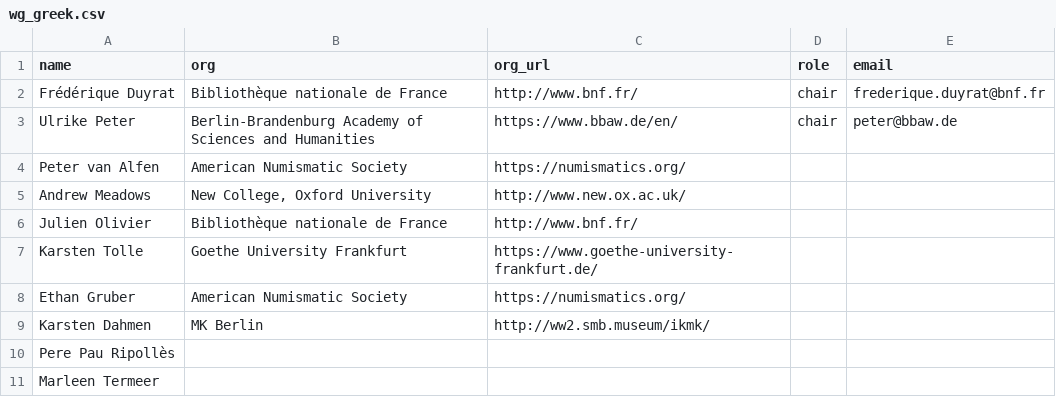
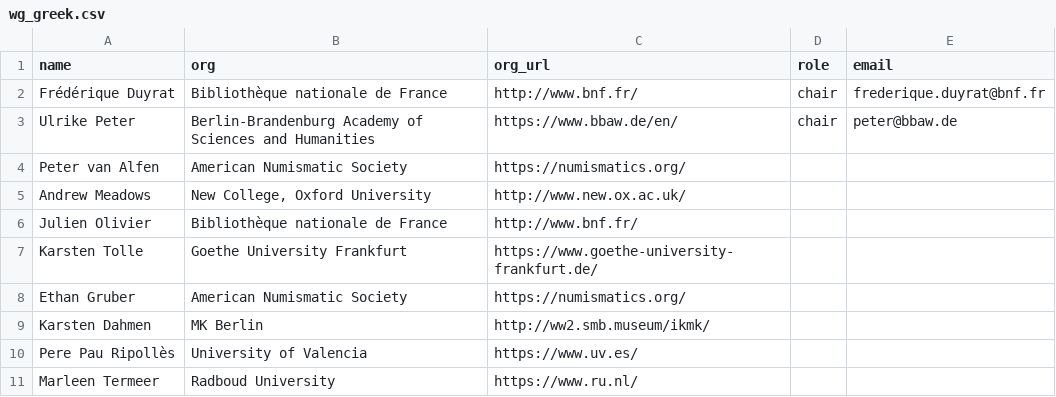
Before and after one commit to nomisma/site, a CSV file: _data/wg_greek.csv, drawn as a sheet.

```diff
--- a/_data/wg_greek.csv
+++ b/_data/wg_greek.csv
@@ -9,3 +9,3 @@ Ethan Gruber,American Numismatic Society,https://numismatics.org/,,
 Karsten Dahmen,MK Berlin,http://ww2.smb.museum/ikmk/,,
-Pere Pau Ripollès,,,,
-Marleen Termeer,,,,
+Pere Pau Ripollès,University of Valencia,https://www.uv.es/,,
+Marleen Termeer,Radboud University,https://www.ru.nl/,,
```
Also changed, not shown: _data/wg_hoards.csv, _data/wg_iron_age.csv, 2 other files.
